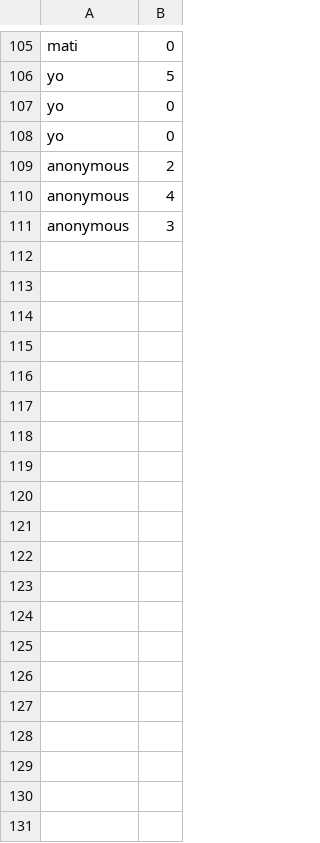
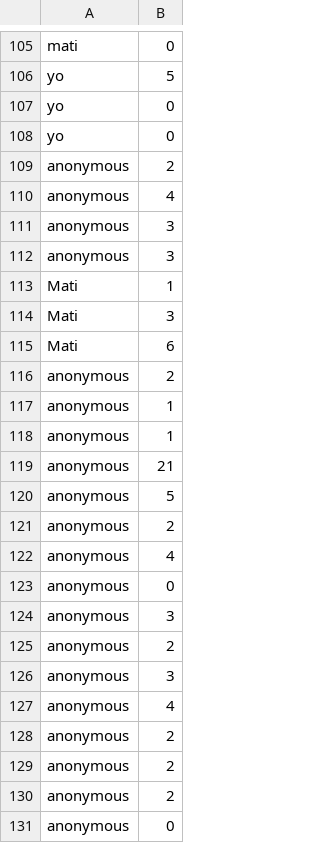
Before and after one commit to m6ti/java-snakegame, a CSV file: snakegame/src/main/resources/assets/scores/scores.csv, drawn as a sheet; only a part is shown, gaps mark what is left out; the diff covers the shown part only.

```diff
--- a/snakegame/src/main/resources/assets/scores/scores.csv
+++ b/snakegame/src/main/resources/assets/scores/scores.csv
@@ -111 +111,21 @@ anonymous,4
 anonymous,3
+anonymous,3
+Mati,1
+Mati,3
+Mati,6
+anonymous,2
+anonymous,1
+anonymous,1
+anonymous,21
+anonymous,5
+anonymous,2
+anonymous,4
+anonymous,0
+anonymous,3
+anonymous,2
+anonymous,3
+anonymous,4
+anonymous,2
+anonymous,2
+anonymous,2
+anonymous,0
```
Also changed, not shown: 21 added rows elsewhere in this file, 55 other files.
